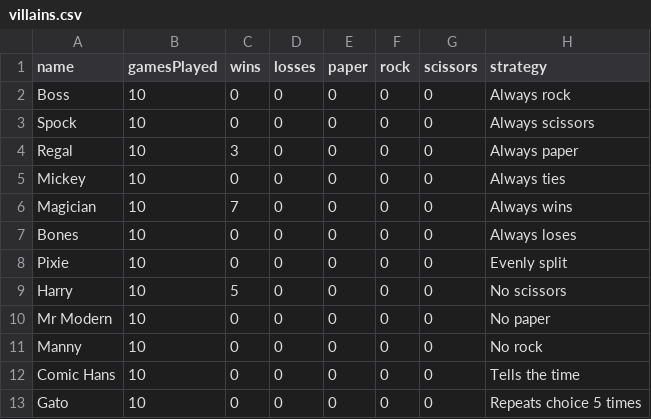
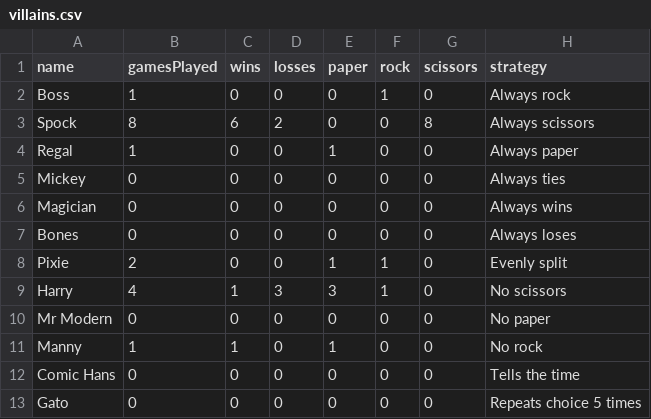
Before and after one commit to rifatislam19/prs-showdown, a CSV file: data/villains.csv, drawn as a sheet.

```diff
--- a/data/villains.csv
+++ b/data/villains.csv
@@ -1,13 +1,13 @@
 name,gamesPlayed,wins,losses,paper,rock,scissors,strategy
-Boss,10,0,0,0,0,0,Always rock
-Spock,10,0,0,0,0,0,Always scissors
-Regal,10,3,0,0,0,0,Always paper
-Mickey,10,0,0,0,0,0,Always ties
-Magician,10,7,0,0,0,0,Always wins
-Bones,10,0,0,0,0,0,Always loses
-Pixie,10,0,0,0,0,0,Evenly split
-Harry,10,5,0,0,0,0,No scissors
-Mr Modern,10,0,0,0,0,0,No paper
-Manny,10,0,0,0,0,0,No rock
-Comic Hans,10,0,0,0,0,0,Tells the time
-Gato,10,0,0,0,0,0,Repeats choice 5 times
+Boss,1,0,0,0,1,0,Always rock
+Spock,8,6,2,0,0,8,Always scissors
+Regal,1,0,0,1,0,0,Always paper
+Mickey,0,0,0,0,0,0,Always ties
+Magician,0,0,0,0,0,0,Always wins
+Bones,0,0,0,0,0,0,Always loses
+Pixie,2,0,0,1,1,0,Evenly split
+Harry,4,1,3,3,1,0,No scissors
+Mr Modern,0,0,0,0,0,0,No paper
+Manny,1,1,0,1,0,0,No rock
+Comic Hans,0,0,0,0,0,0,Tells the time
+Gato,0,0,0,0,0,0,Repeats choice 5 times
```
Also changed, not shown: 5 other files.
